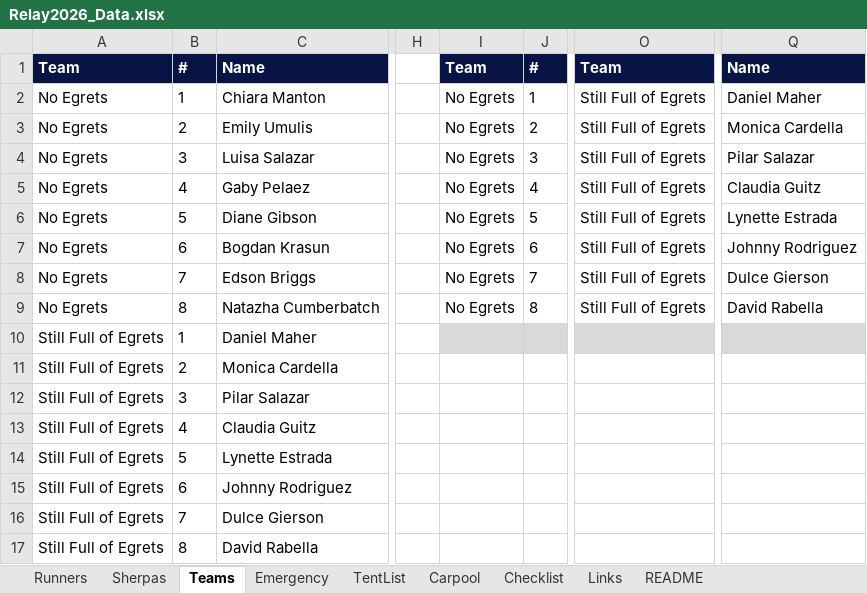
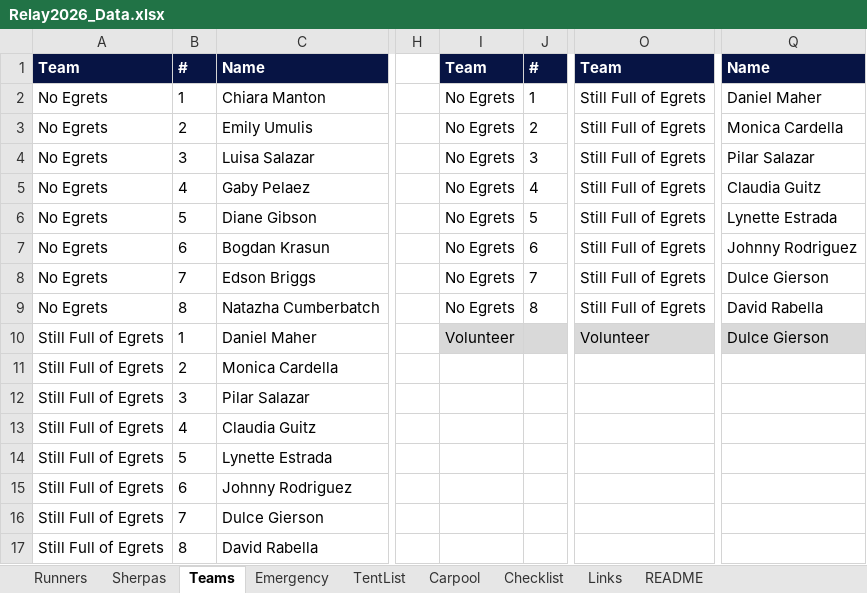
Before and after one commit to ChiaraMaria6/Relay2026, an Excel workbook: Relay2026_Data.xlsx, sheet Teams, drawn as a sheet; only a part is shown, gaps mark what is left out; values as stored, in another font and other column widths than the file's, no borders; the diff names each change by its address in the sheet, - before the commit and + after, or states it on an @@ line.

Commit message:
Add files via upload

```diff
--- a/Relay2026_Data.xlsx (sheet Teams)
+++ b/Relay2026_Data.xlsx (sheet Teams)
-I10: (empty)
+I10: Volunteer
-O10: (empty)
+O10: Volunteer
-Q10: (empty)
+Q10: Dulce Gierson
```
